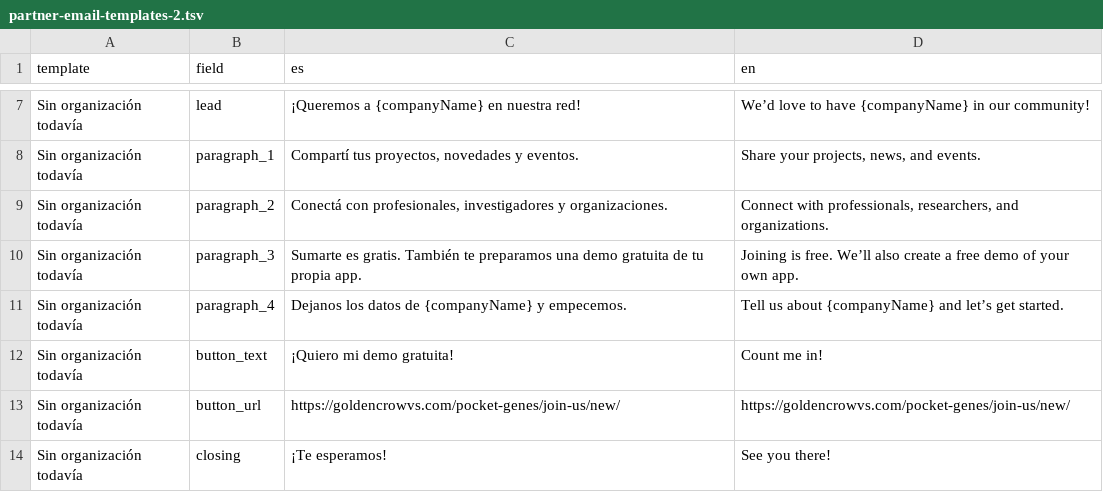
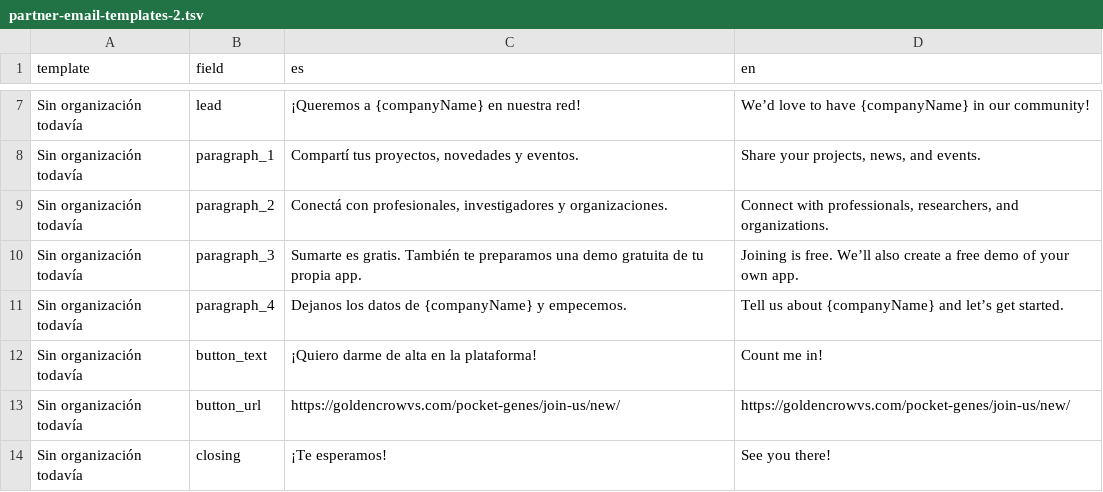
Before and after one commit to mdb1/golden-crow-website, a TSV file: goldencrow-sdk/docs/partner-email-templates-2.tsv, drawn as a sheet; only a part is shown, gaps mark what is left out.

Commit message:
Unify no-organization partner signup CTA

```diff
--- a/goldencrow-sdk/docs/partner-email-templates-2.tsv
+++ b/goldencrow-sdk/docs/partner-email-templates-2.tsv
@@ -11,3 +11,3 @@ Sin organización todavía	paragraph_3	Sumarte es gratis. También te preparamos
 Sin organización todavía	paragraph_4	Dejanos los datos de {companyName} y empecemos.	Tell us about {companyName} and let’s get started.
-Sin organización todavía	button_text	¡Quiero mi demo gratuita!	Count me in!
+Sin organización todavía	button_text	¡Quiero darme de alta en la plataforma!	Count me in!
 Sin organización todavía	button_url	https://goldencrowvs.com/pocket-genes/join-us/new/	https://goldencrowvs.com/pocket-genes/join-us/new/
```
Also changed, not shown: goldencrow-sdk/docs/partner-email-templates-3.tsv, 2 other files.
